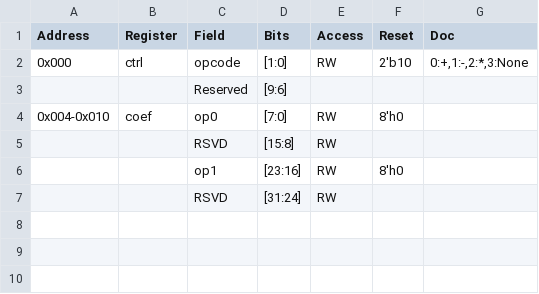
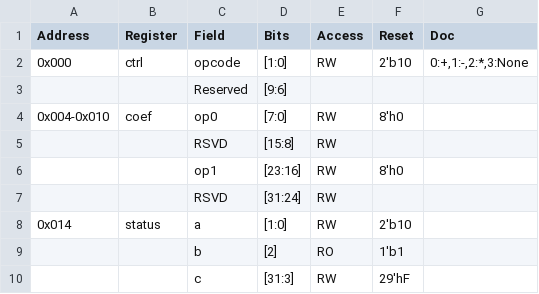
Before and after one commit to jackyuqian/gen_regmap, a CSV file: example.csv, drawn as a sheet.

```diff
--- a/example.csv
+++ b/example.csv
@@ -7 +7,4 @@
 ,,RSVD,[31:24],RW,,
+0x014,status,a,[1:0],RW,2'b10,
+,,b,[2],RO,1'b1,
+,,c,[31:3],RW,29'hF,
```
Also changed, not shown: 1 other file.
